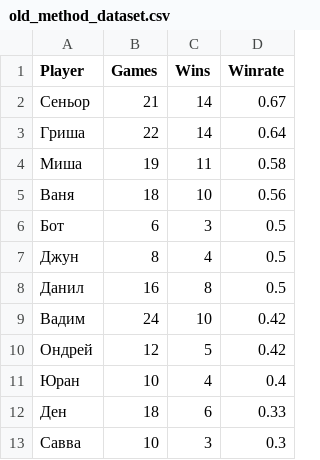
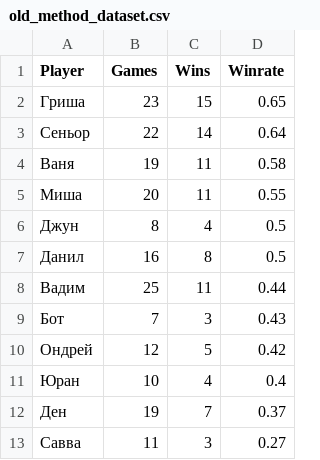
Before and after one commit to aprozo/team_split, a CSV file: old_method_dataset.csv, drawn as a sheet.

```diff
--- a/old_method_dataset.csv
+++ b/old_method_dataset.csv
@@ -1,13 +1,13 @@
 Player,Games,Wins,Winrate
-Сеньор,21,14,0.67
-Гриша,22,14,0.64
-Миша,19,11,0.58
-Ваня,18,10,0.56
-Бот,6,3,0.5
+Гриша,23,15,0.65
+Сеньор,22,14,0.64
+Ваня,19,11,0.58
+Миша,20,11,0.55
 Джун,8,4,0.5
 Данил,16,8,0.5
-Вадим,24,10,0.42
+Вадим,25,11,0.44
+Бот,7,3,0.43
 Ондрей,12,5,0.42
 Юран,10,4,0.4
-Ден,18,6,0.33
-Савва,10,3,0.3
+Ден,19,7,0.37
+Савва,11,3,0.27
```
Also changed, not shown: datasetNN.csv, 3 other files.
